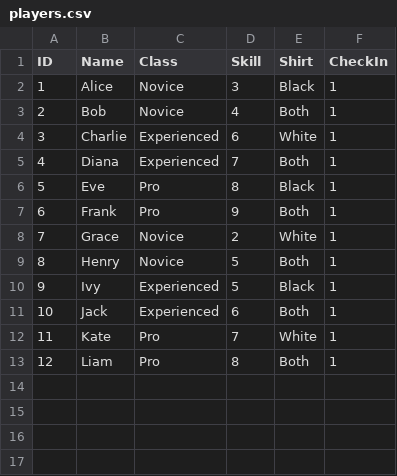
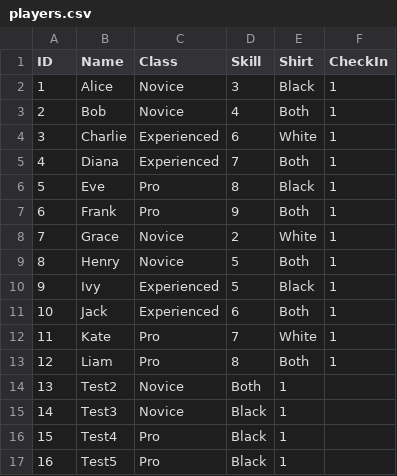
Before and after one commit to Dukeable38/UltimateDiscClubApp, a CSV file: players.csv, drawn as a sheet.

```diff
--- a/players.csv
+++ b/players.csv
@@ -13 +13,5 @@ ID,Name,Class,Skill,Shirt,CheckIn
 12,Liam,Pro,8,Both,1
+13,Test2,Novice,Both,1
+14,Test3,Novice,Black,1
+15,Test4,Pro,Black,1
+16,Test5,Pro,Black,1
```
Also changed, not shown: 2 other files.
